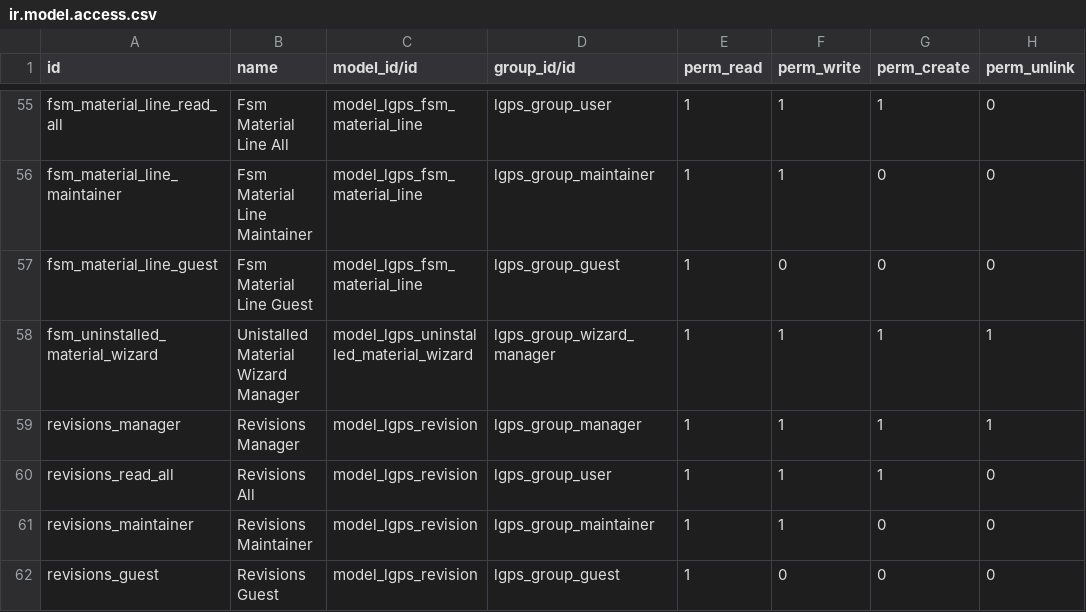
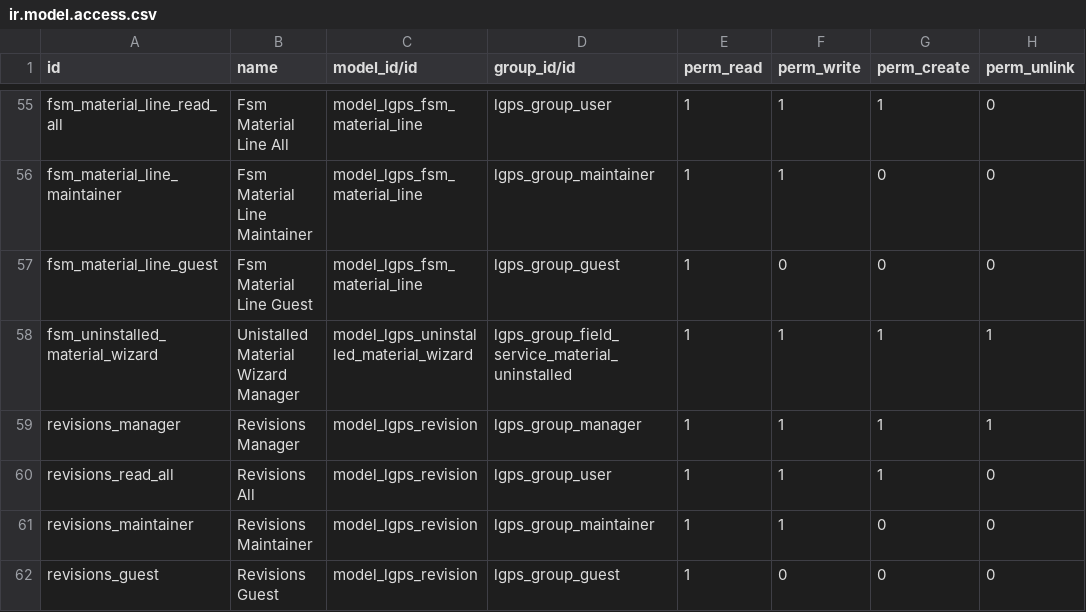
Before and after one commit to intralix/odoo-addons, a CSV file: lgps/security/ir.model.access.csv, drawn as a sheet; only a part is shown, gaps mark what is left out.

```diff
--- a/lgps/security/ir.model.access.csv
+++ b/lgps/security/ir.model.access.csv
@@ -57,3 +57,3 @@ fsm_material_line_maintainer,Fsm Material Line Maintainer,model_lgps_fsm_materia
 fsm_material_line_guest,Fsm Material Line Guest,model_lgps_fsm_material_line,lgps_group_guest,1,0,0,0
-fsm_uninstalled_material_wizard, Unistalled Material Wizard Manager,model_lgps_uninstalled_material_wizard,lgps_group_wizard_manager,1,1,1,1
+fsm_uninstalled_material_wizard, Unistalled Material Wizard Manager,model_lgps_uninstalled_material_wizard,lgps_group_field_service_material_uninstalled,1,1,1,1
 revisions_manager,Revisions Manager,model_lgps_revision,lgps_group_manager,1,1,1,1
```
Also changed, not shown: 10 other files.
